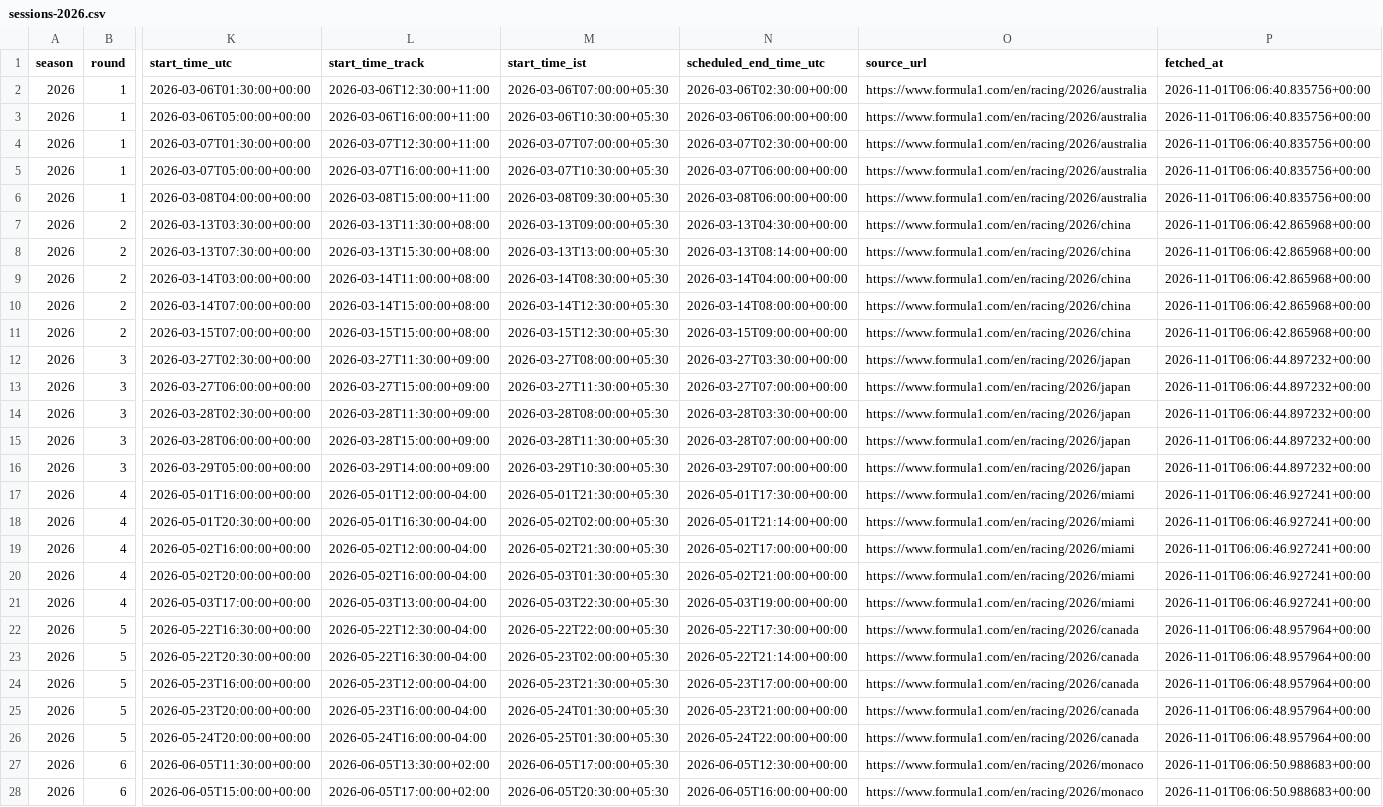
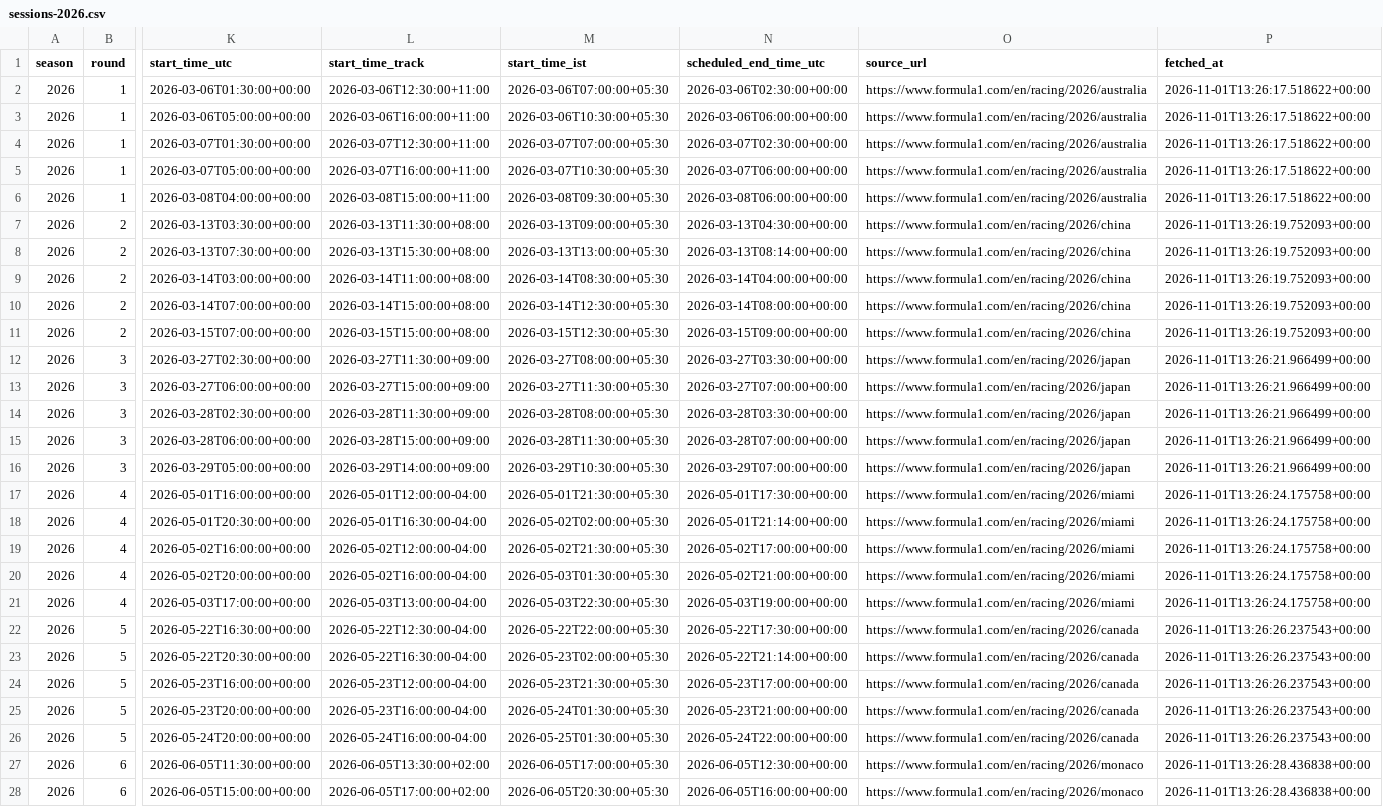
Before and after one commit to maneeshbichala2027-blip/f1-Schedule-API, a CSV file: f1-schedule-starter/data/sessions-2026.csv, drawn as a sheet; only a part is shown, gaps mark what is left out; the diff covers the shown part only; the diff names each change by its address in the sheet, - before the commit and + after, or states it on an @@ line.

```diff
--- a/f1-schedule-starter/data/sessions-2026.csv
+++ b/f1-schedule-starter/data/sessions-2026.csv
-P2:P6 (fetched_at): 2026-11-01T06:06:40.835756+00:00
+P2:P6 (fetched_at): 2026-11-01T13:26:17.518622+00:00
-P7:P11 (fetched_at): 2026-11-01T06:06:42.865968+00:00
+P7:P11 (fetched_at): 2026-11-01T13:26:19.752093+00:00
-P12:P16 (fetched_at): 2026-11-01T06:06:44.897232+00:00
+P12:P16 (fetched_at): 2026-11-01T13:26:21.966499+00:00
-P17:P21 (fetched_at): 2026-11-01T06:06:46.927241+00:00
+P17:P21 (fetched_at): 2026-11-01T13:26:24.175758+00:00
-P22:P26 (fetched_at): 2026-11-01T06:06:48.957964+00:00
+P22:P26 (fetched_at): 2026-11-01T13:26:26.237543+00:00
-P27:P28 (fetched_at): 2026-11-01T06:06:50.988683+00:00
+P27:P28 (fetched_at): 2026-11-01T13:26:28.436838+00:00
```
Also changed, not shown: 88 edited cells elsewhere in this file, f1-schedule-starter/data/schedule-2026.csv, 1 other file.
